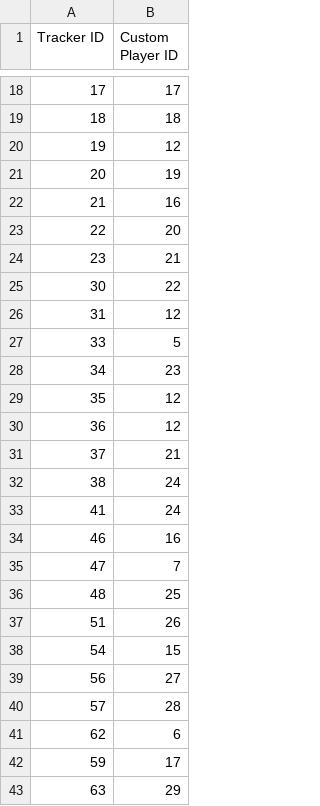
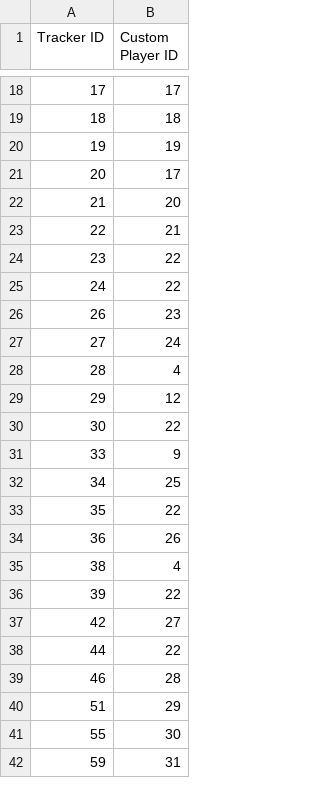
Before and after one commit to jxshmendez/Football_Fatigue_Analysis, a CSV file: outputVid/player_id_mapping.csv, drawn as a sheet; only a part is shown, gaps mark what is left out; the diff covers the shown part only.

```diff
--- a/outputVid/player_id_mapping.csv
+++ b/outputVid/player_id_mapping.csv
@@ -19,25 +19,24 @@ Tracker ID,Custom Player ID
 18,18
-19,12
-20,19
-21,16
-22,20
-23,21
+19,19
+20,17
+21,20
+22,21
+23,22
+24,22
+26,23
+27,24
+28,4
+29,12
 30,22
-31,12
-33,5
-34,23
-35,12
-36,12
-37,21
-38,24
-41,24
-46,16
-47,7
-48,25
-51,26
-54,15
-56,27
-57,28
-62,6
-59,17
-63,29
+33,9
+34,25
+35,22
+36,26
+38,4
+39,22
+42,27
+44,22
+46,28
+51,29
+55,30
+59,31
```
Also changed, not shown: 14 added rows, 30 removed rows and 12 edited cells elsewhere in this file, 21 other files.
